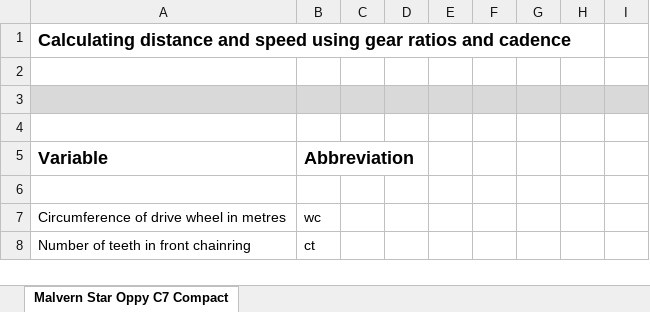
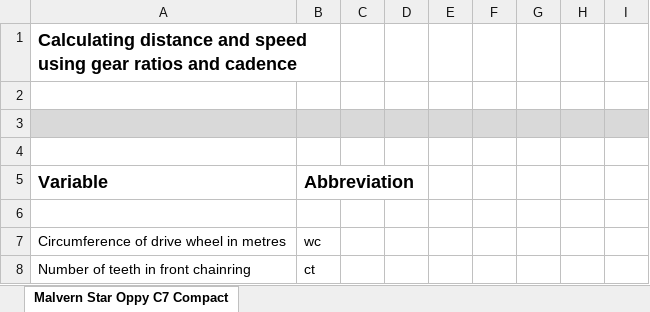
Before and after one commit to digitalformula/cadence, an Excel workbook: Chain ring and sprocket calculations.xlsx, sheet Malvern Star Oppy C7 Compact, drawn as a sheet; only a part is shown; values as stored, in another font and other column widths than the file's, no borders; the diff names each change by its address in the sheet, - before the commit and + after, or states it on an @@ line.

Commit message:
updated file

```diff
--- a/Chain ring and sprocket calculations.xlsx (sheet Malvern Star Oppy C7 Compact)
+++ b/Chain ring and sprocket calculations.xlsx (sheet Malvern Star Oppy C7 Compact)
+A1:B1 merged
```
